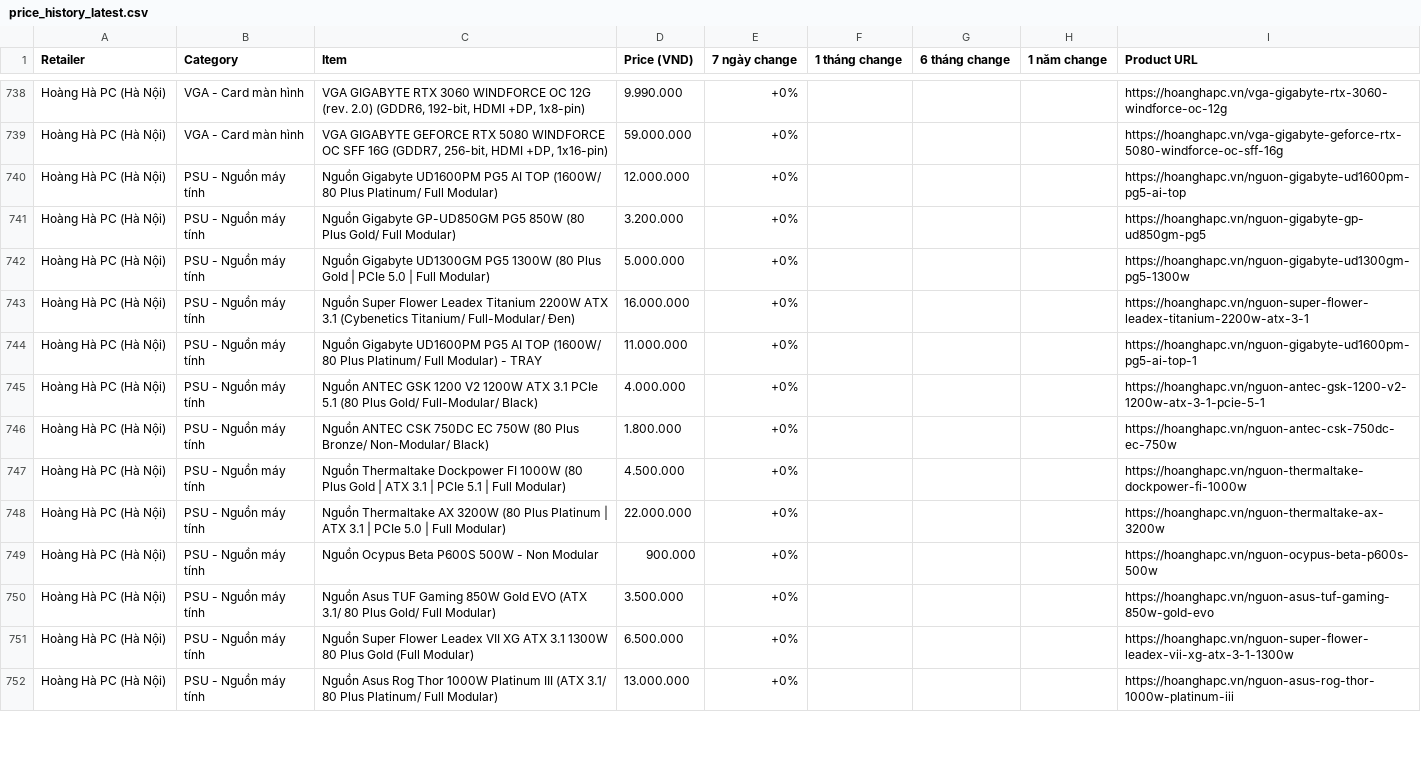
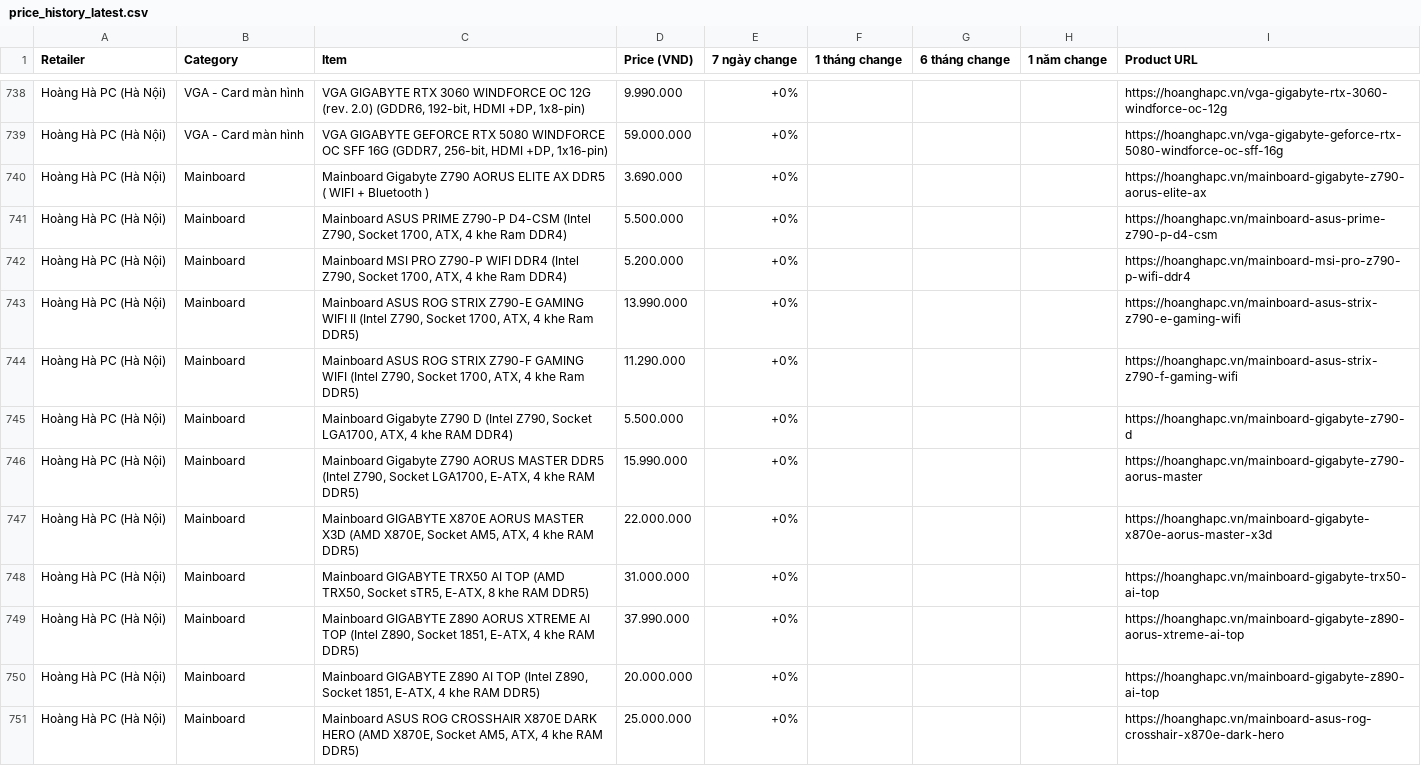
Before and after one commit to tuongphanbase/tech-price-mailer, a CSV file: docs/price_history_latest.csv, drawn as a sheet; only a part is shown, gaps mark what is left out; the shorter side is filled out with more unchanged rows; the diff covers the shown part only.

```diff
--- a/docs/price_history_latest.csv
+++ b/docs/price_history_latest.csv
@@ -739 +739,13 @@ Hoàng Hà PC (Hà Nội),VGA - Card màn hình,"VGA GIGABYTE RTX 3060 WINDFORCE
 Hoàng Hà PC (Hà Nội),VGA - Card màn hình,"VGA GIGABYTE GEFORCE RTX 5080 WINDFORCE OC SFF 16G (GDDR7, 256-bit, HDMI +DP, 1x16-pin)",59.000.000,+0%,,,,https://hoanghapc.vn/vga-gigabyte-geforce-rtx-5080-windforce-oc-sff-16g
+Hoàng Hà PC (Hà Nội),Mainboard,Mainboard Gigabyte Z790 AORUS ELITE AX DDR5 ( WIFI + Bluetooth ),3.690.000,+0%,,,,https://hoanghapc.vn/mainboard-gigabyte-z790-aorus-elite-ax
+Hoàng Hà PC (Hà Nội),Mainboard,"Mainboard ASUS PRIME Z790-P D4-CSM (Intel Z790, Socket 1700, ATX, 4 khe Ram DDR4)",5.500.000,+0%,,,,https://hoanghapc.vn/mainboard-asus-prime-z790-p-d4-csm
+Hoàng Hà PC (Hà Nội),Mainboard,"Mainboard MSI PRO Z790-P WIFI DDR4 (Intel Z790, Socket 1700, ATX, 4 khe Ram DDR4)",5.200.000,+0%,,,,https://hoanghapc.vn/mainboard-msi-pro-z790-p-wifi-ddr4
+Hoàng Hà PC (Hà Nội),Mainboard,"Mainboard ASUS ROG STRIX Z790-E GAMING WIFI II (Intel Z790, Socket 1700, ATX, 4 khe Ram DDR5)",13.990.000,+0%,,,,https://hoanghapc.vn/mainboard-asus-strix-z790-e-gaming-wifi
+Hoàng Hà PC (Hà Nội),Mainboard,"Mainboard ASUS ROG STRIX Z790-F GAMING WIFI (Intel Z790, Socket 1700, ATX, 4 khe Ram DDR5)",11.290.000,+0%,,,,https://hoanghapc.vn/mainboard-asus-strix-z790-f-gaming-wifi
+Hoàng Hà PC (Hà Nội),Mainboard,"Mainboard Gigabyte Z790 D (Intel Z790, Socket LGA1700, ATX, 4 khe RAM DDR4)",5.500.000,+0%,,,,https://hoanghapc.vn/mainboard-gigabyte-z790-d
+Hoàng Hà PC (Hà Nội),Mainboard,"Mainboard Gigabyte Z790 AORUS MASTER DDR5 (Intel Z790, Socket LGA1700, E-ATX, 4 khe RAM DDR5)",15.990.000,+0%,,,,https://hoanghapc.vn/mainboard-gigabyte-z790-aorus-master
+Hoàng Hà PC (Hà Nội),Mainboard,"Mainboard GIGABYTE X870E AORUS MASTER X3D (AMD X870E, Socket AM5, ATX, 4 khe RAM DDR5)",22.000.000,+0%,,,,https://hoanghapc.vn/mainboard-gigabyte-x870e-aorus-master-x3d
+Hoàng Hà PC (Hà Nội),Mainboard,"Mainboard GIGABYTE TRX50 AI TOP (AMD TRX50, Socket sTR5, E-ATX, 8 khe RAM DDR5)",31.000.000,+0%,,,,https://hoanghapc.vn/mainboard-gigabyte-trx50-ai-top
+Hoàng Hà PC (Hà Nội),Mainboard,"Mainboard GIGABYTE Z890 AORUS XTREME AI TOP (Intel Z890, Socket 1851, E-ATX, 4 khe RAM DDR5)",37.990.000,+0%,,,,https://hoanghapc.vn/mainboard-gigabyte-z890-aorus-xtreme-ai-top
+Hoàng Hà PC (Hà Nội),Mainboard,"Mainboard GIGABYTE Z890 AI TOP (Intel Z890, Socket 1851, E-ATX, 4 khe RAM DDR5)",20.000.000,+0%,,,,https://hoanghapc.vn/mainboard-gigabyte-z890-ai-top
+Hoàng Hà PC (Hà Nội),Mainboard,"Mainboard ASUS ROG CROSSHAIR X870E DARK HERO (AMD X870E, Socket AM5, ATX, 4 khe RAM DDR5)",25.000.000,+0%,,,,https://hoanghapc.vn/mainboard-asus-rog-crosshair-x870e-dark-hero
```
Also changed, not shown: 12 added rows and 3 moved rows elsewhere in this file, 4 other files.
